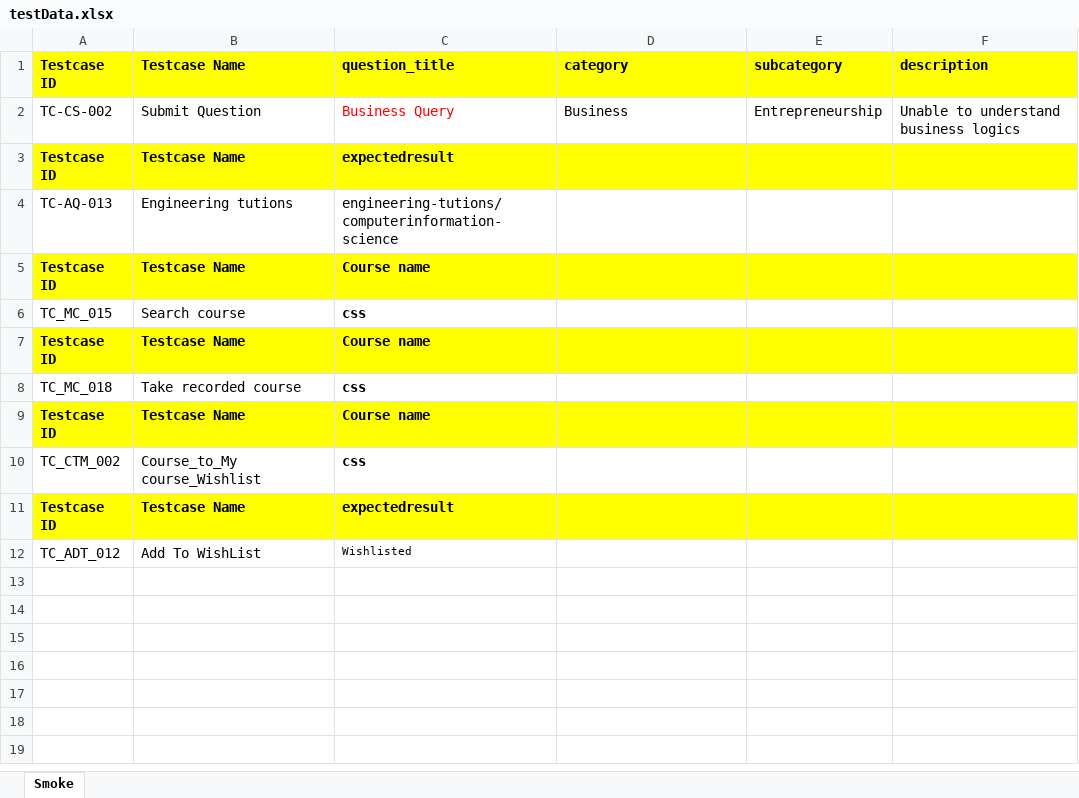
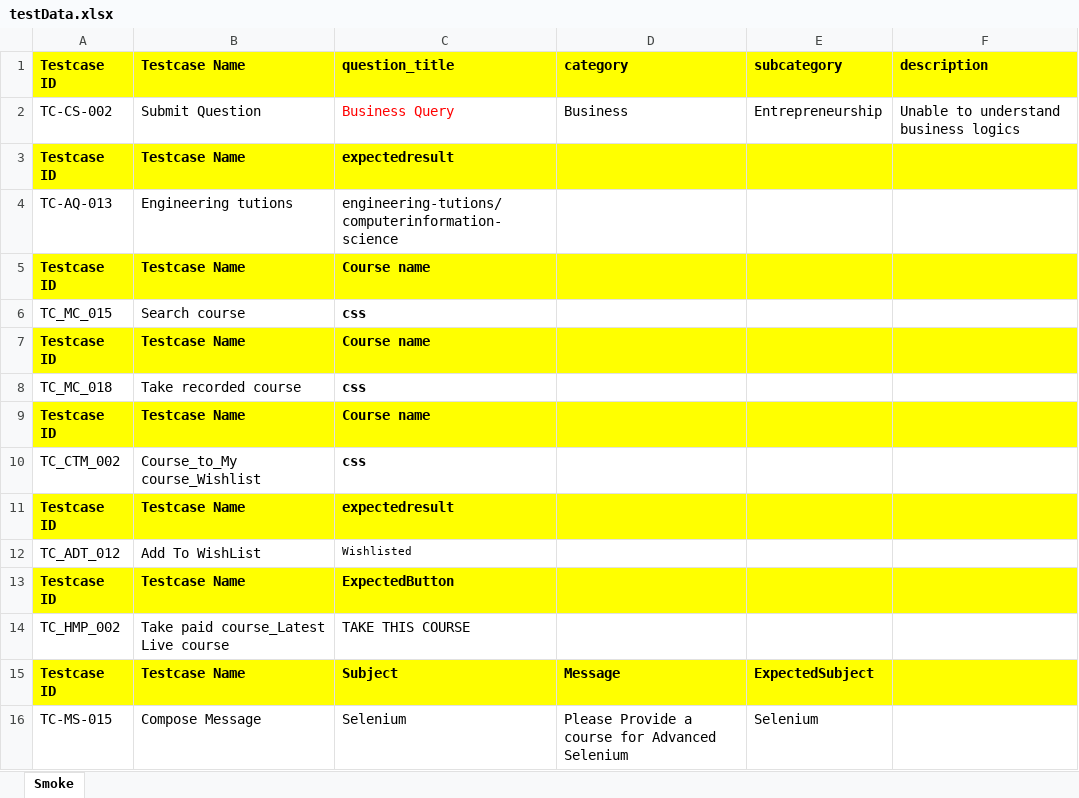
Before and after one commit to Keerthana-del/Skillrary_FrameWork, an Excel workbook: SkillRary_FrameWork/Data/testData.xlsx, sheet Smoke, drawn as a sheet; values as stored, in another font and other column widths than the file's, no borders; the diff names each change by its address in the sheet, - before the commit and + after, or states it on an @@ line.

```diff
--- a/SkillRary_FrameWork/Data/testData.xlsx (sheet Smoke)
+++ b/SkillRary_FrameWork/Data/testData.xlsx (sheet Smoke)
+row 13: Testcase ID | Testcase Name | ExpectedButton
+row 14: TC_HMP_002 | Take paid course_Latest Live course | TAKE THIS COURSE
+row 15: Testcase ID | Testcase Name | Subject | Message | ExpectedSubject
+row 16: TC-MS-015 | Compose Message | Selenium | Please Provide a course for Advanced Selenium | Selenium
```
Also changed, not shown: 4 other files.
